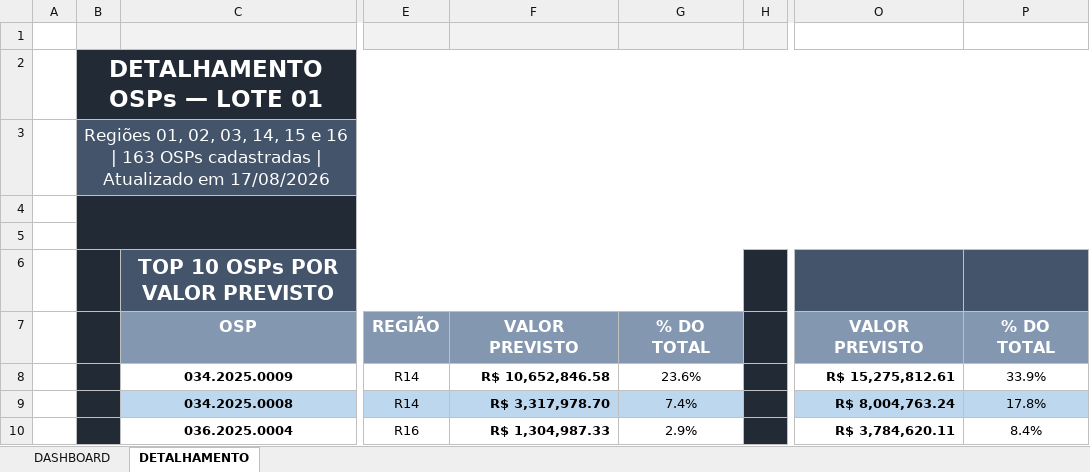
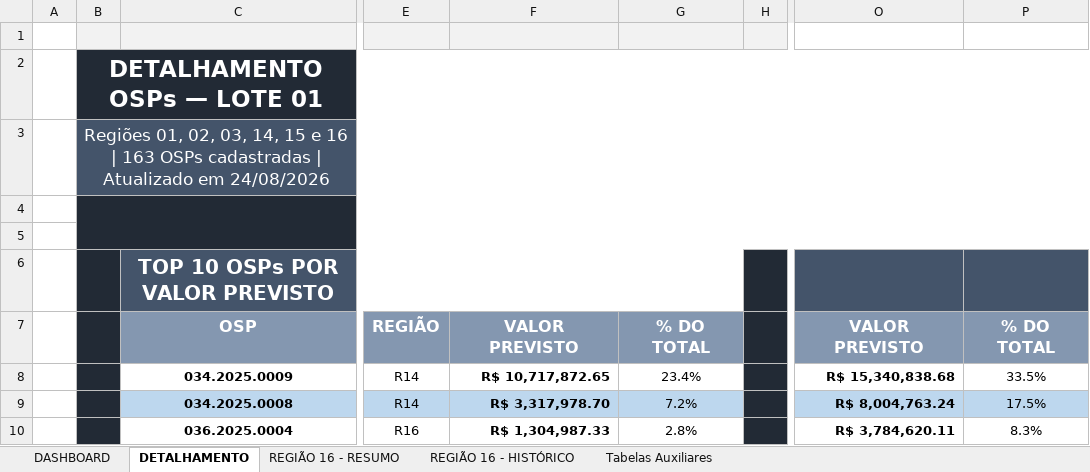
Before and after one commit to fernanda1997-pj/geoportal-ordens-servico, an Excel workbook: fichas/OS/Controle de OSPs LOTE 01.xlsm, sheet DETALHAMENTO, drawn as a sheet; only a part is shown, gaps mark what is left out; values as stored, in another font and other column widths than the file's, no borders; charts and pictures not drawn; the diff covers the shown part only; the diff names each change by its address in the sheet, - before the commit and + after, or states it on an @@ line.

```diff
--- a/fichas/OS/Controle de OSPs LOTE 01.xlsm (sheet DETALHAMENTO)
+++ b/fichas/OS/Controle de OSPs LOTE 01.xlsm (sheet DETALHAMENTO)
@@ sheet tab unhidden: REGIÃO 16 - RESUMO @@
@@ sheet tab unhidden: REGIÃO 16 - HISTÓRICO @@
@@ sheet tab unhidden: Tabelas Auxiliares @@
-B3: …Atualizado em 17/08/2026
+B3: …Atualizado em 24/08/2026
-F8: R$ 10,652,846.58
+F8: R$ 10,717,872.65
-G8: 23.6%
+G8: 23.4%
-O8: R$ 15,275,812.61
+O8: R$ 15,340,838.68
-P8: 33.9%
+P8: 33.5%
-G9: 7.4%
+G9: 7.2%
-P9: 17.8%
+P9: 17.5%
-G10: 2.9%
+G10: 2.8%
-P10: 8.4%
+P10: 8.3%
```
Also changed, not shown: 3 added rows, 3 removed rows and 25 edited cells elsewhere in this sheet, sheet DASHBOARD, charts or pictures, 4 other files.
